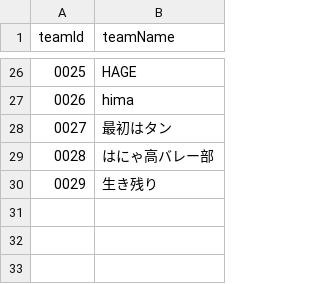
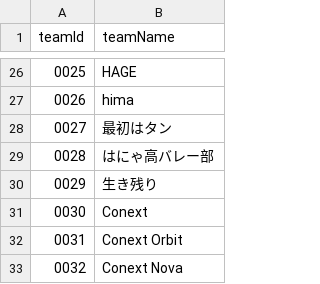
Before and after one commit to volleyballvrc-tech/volleyballvrc.github.io, a CSV file: matching.csv, drawn as a sheet; only a part is shown, gaps mark what is left out.

Commit message:
Update matching.csv

```diff
--- a/matching.csv
+++ b/matching.csv
@@ -30 +30,4 @@ teamId,teamName
 0029,生き残り
+0030,Conext
+0031,Conext Orbit
+0032,Conext Nova
```
